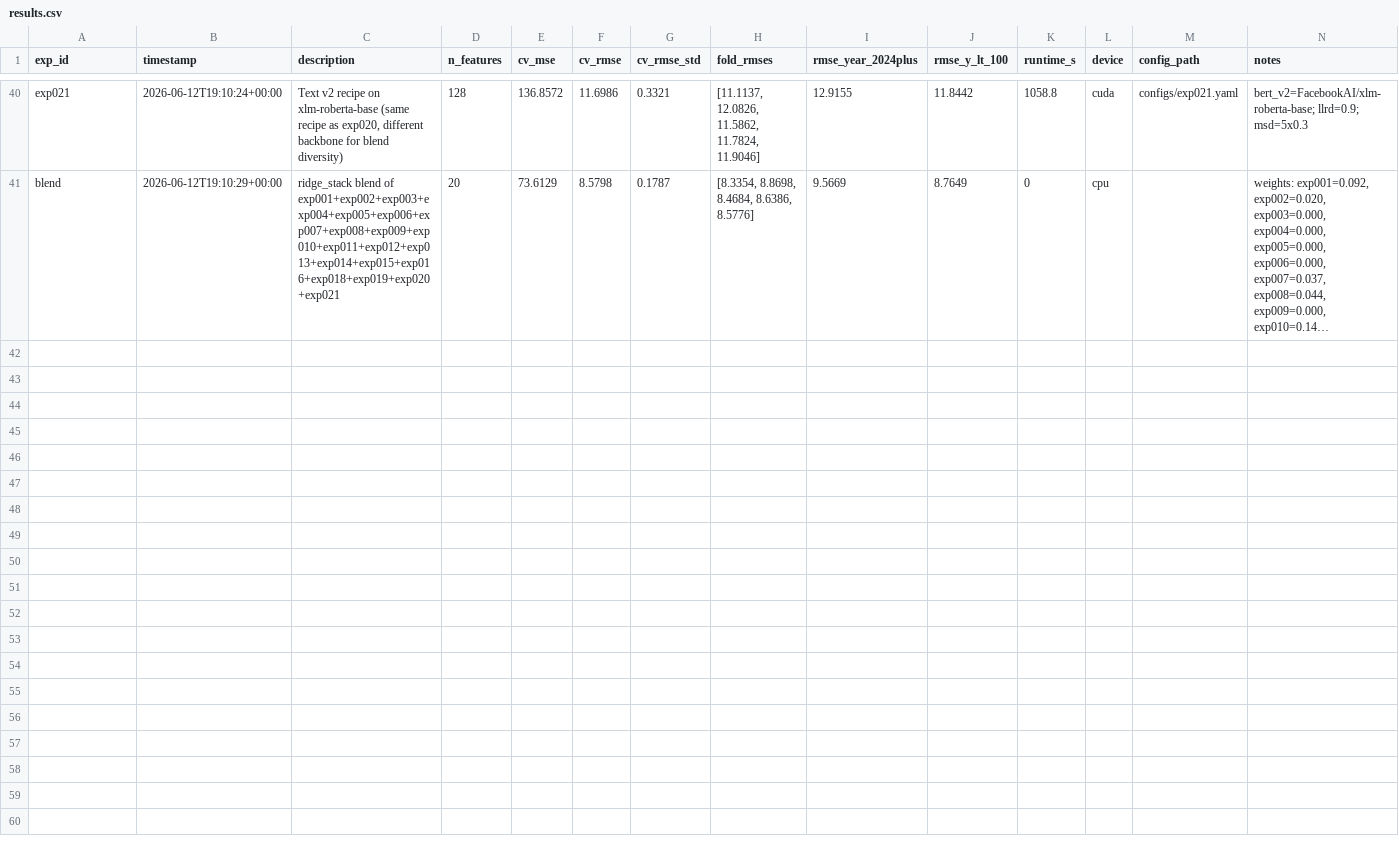
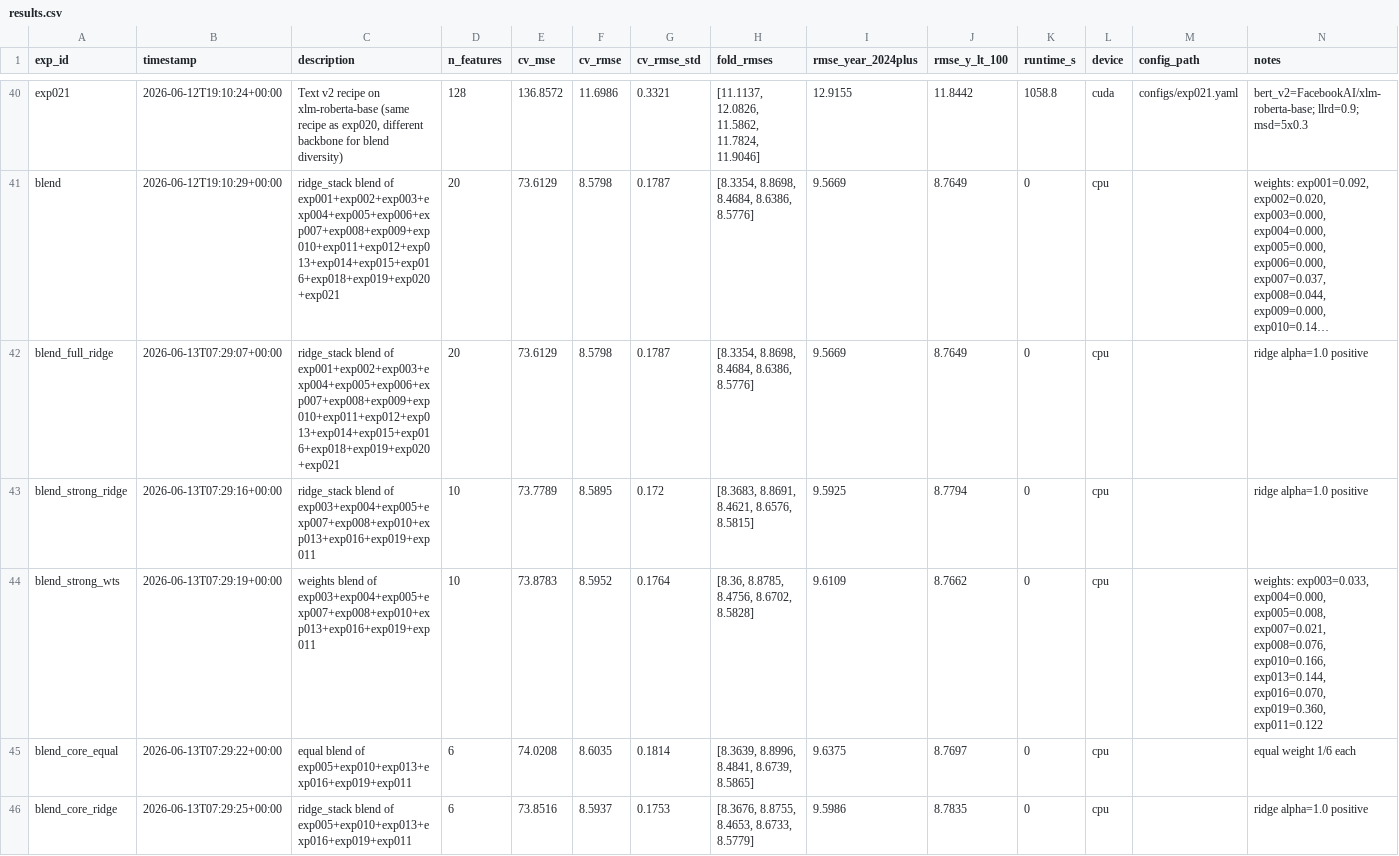
Before and after one commit to oguzhankir/btk-datathon-2026, a CSV file: results.csv, drawn as a sheet; only a part is shown, gaps mark what is left out; long unchanged cells end in …; the diff names each change by its address in the sheet, - before the commit and + after, or states it on an @@ line.

```diff
--- a/results.csv
+++ b/results.csv
+row 42: blend_full_ridge | 2026-06-13T07:29:07+00:00 | ridge_stack blend of exp001+exp002+exp003+exp004+exp005+exp006+exp007+exp008+exp009+exp010+exp011+exp012+exp013+exp014+exp015+exp016+exp018+exp019+exp020+exp021 | 20 | 73.6129 | 8.5798 | 0.1787 | [8.3354, 8.8698, 8.4684, 8.6386, 8.5776] | 9.5669 | 8.7649 | 0 | cpu |  | ridge alpha=1.0 positive
+row 43: blend_strong_ridge | 2026-06-13T07:29:16+00:00 | ridge_stack blend of exp003+exp004+exp005+exp007+exp008+exp010+exp013+exp016+exp019+exp011 | 10 | 73.7789 | 8.5895 | 0.172 | [8.3683, 8.8691, 8.4621, 8.6576, 8.5815] | 9.5925 | 8.7794 | 0 | cpu |  | ridge alpha=1.0 positive
+row 44: blend_strong_wts | 2026-06-13T07:29:19+00:00 | weights blend of exp003+exp004+exp005+exp007+exp008+exp010+exp013+exp016+exp019+exp011 | 10 | 73.8783 | 8.5952 | 0.1764 | [8.36, 8.8785, 8.4756, 8.6702, 8.5828] | 9.6109 | 8.7662 | 0 | cpu |  | weights: exp003=0.033, exp004=0.000, exp005=0.008, exp007=0.021, exp008=0.076, exp010=0.166, exp013=0.144, exp016=0.070, exp019=0.360, exp011=0.122
+row 45: blend_core_equal | 2026-06-13T07:29:22+00:00 | equal blend of exp005+exp010+exp013+exp016+exp019+exp011 | 6 | 74.0208 | 8.6035 | 0.1814 | [8.3639, 8.8996, 8.4841, 8.6739, 8.5865] | 9.6375 | 8.7697 | 0 | cpu |  | equal weight 1/6 each
+row 46: blend_core_ridge | 2026-06-13T07:29:25+00:00 | ridge_stack blend of exp005+exp010+exp013+exp016+exp019+exp011 | 6 | 73.8516 | 8.5937 | 0.1753 | [8.3676, 8.8755, 8.4653, 8.6733, 8.5779] | 9.5986 | 8.7835 | 0 | cpu |  | ridge alpha=1.0 positive
```
Also changed, not shown: 25 other files.
